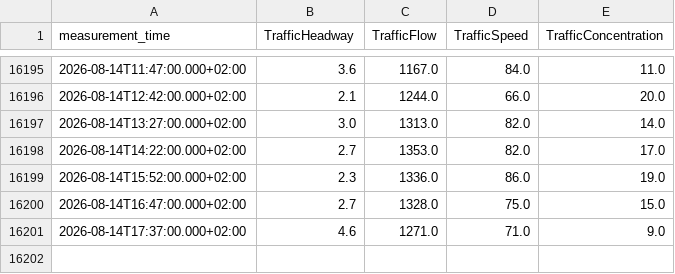
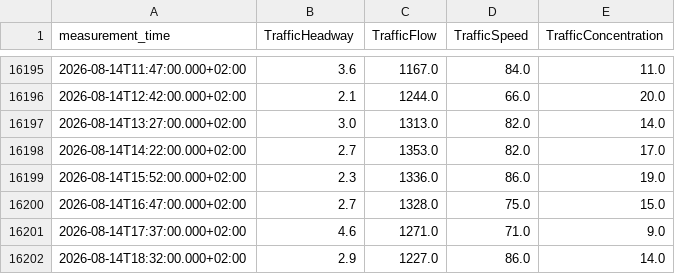
Before and after one commit to TKrljan/NPT-traffic-data-pull, a CSV file: data/COUNTER_A7_CAV_171049_data.csv, drawn as a sheet; only a part is shown, gaps mark what is left out.

```diff
--- a/data/COUNTER_A7_CAV_171049_data.csv
+++ b/data/COUNTER_A7_CAV_171049_data.csv
@@ -16201 +16201,2 @@ measurement_time,TrafficHeadway,TrafficFlow,TrafficSpeed,TrafficConcentration
 2026-08-14T17:37:00.000+02:00,4.6,1271.0,71.0,9.0
+2026-08-14T18:32:00.000+02:00,2.9,1227.0,86.0,14.0
```
Also changed, not shown: data/COUNTER_A7_CAV_171050_data.csv, data/COUNTER_A7_CAV_171051_data.csv, 1 other file.
